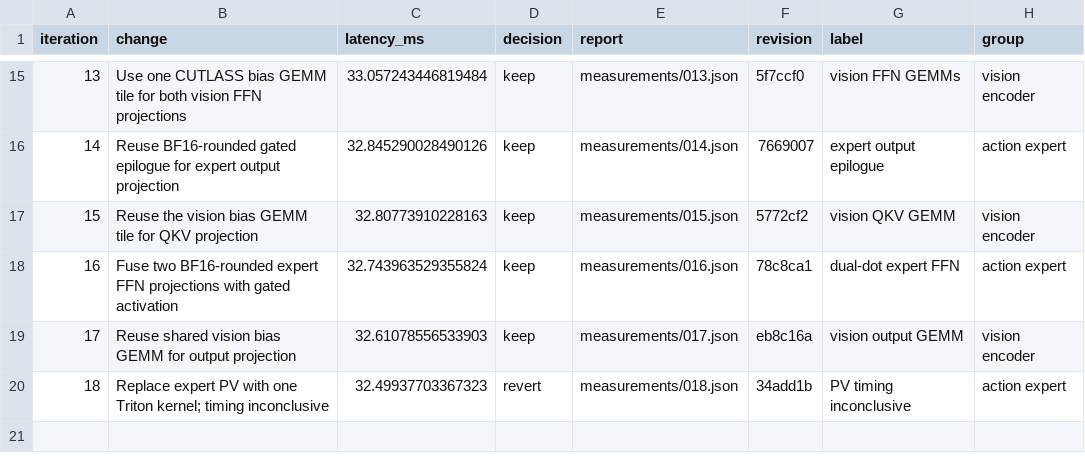
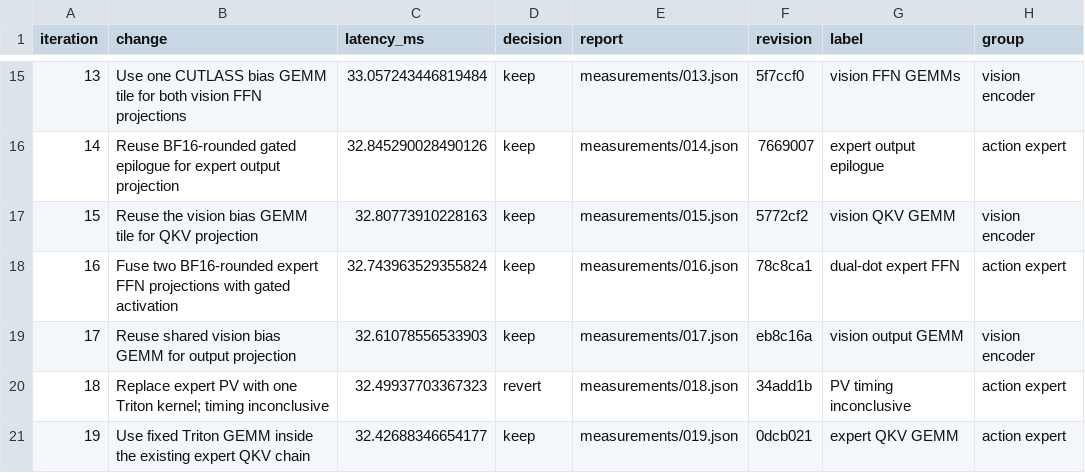
Before and after one commit to revollllt/flash-vla, a CSV file: results/pi05-rtx5090/gpt6-run-01/iterations.csv, drawn as a sheet; only a part is shown, gaps mark what is left out; the diff names each change by its address in the sheet, - before the commit and + after, or states it on an @@ line.

Commit message:
Record expert QKV deployment gain and rejected backbone tile reuse

```diff
--- a/results/pi05-rtx5090/gpt6-run-01/iterations.csv
+++ b/results/pi05-rtx5090/gpt6-run-01/iterations.csv
+row 21: 19 | Use fixed Triton GEMM inside the existing expert QKV chain | 32.42688346654177 | keep | measurements/019.json | 0dcb021 | expert QKV GEMM | action expert
```
Also changed, not shown: 9 other files.
